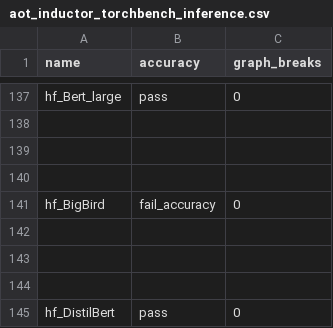
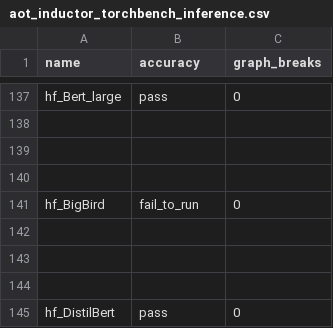
Before and after one commit to HabanaAI/pytorch-fork, a CSV file: benchmarks/dynamo/ci_expected_accuracy/aot_inductor_torchbench_inference.csv, drawn as a sheet; only a part is shown, gaps mark what is left out.

```diff
--- a/benchmarks/dynamo/ci_expected_accuracy/aot_inductor_torchbench_inference.csv
+++ b/benchmarks/dynamo/ci_expected_accuracy/aot_inductor_torchbench_inference.csv
@@ -140,3 +140,3 @@ hf_Bert_large,pass,0
 
-hf_BigBird,fail_accuracy,0
+hf_BigBird,fail_to_run,0
 
```
Also changed, not shown: benchmarks/dynamo/ci_expected_accuracy/aot_eager_torchbench_training.csv, benchmarks/dynamo/ci_expected_accuracy/dynamic_aot_eager_torchbench_inference.csv, 8 other files.
